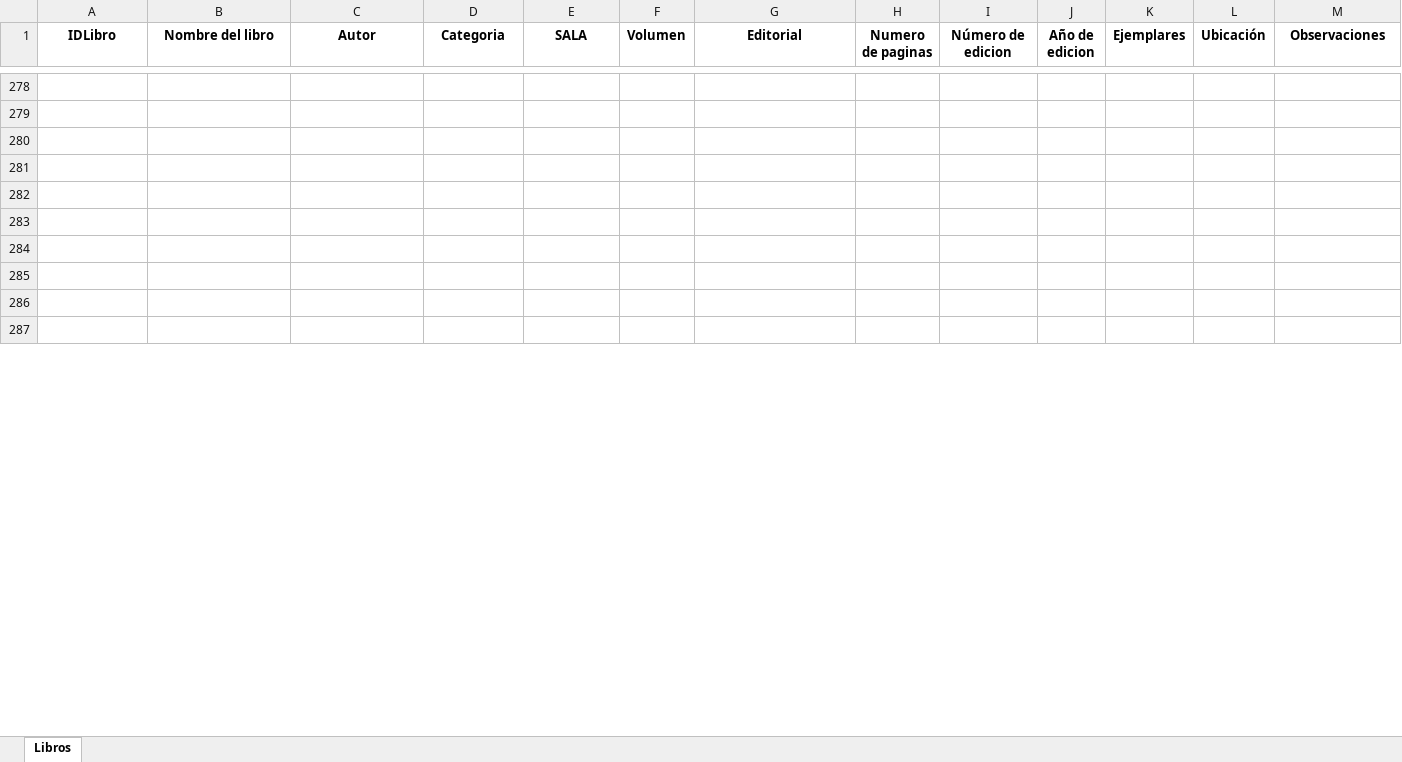
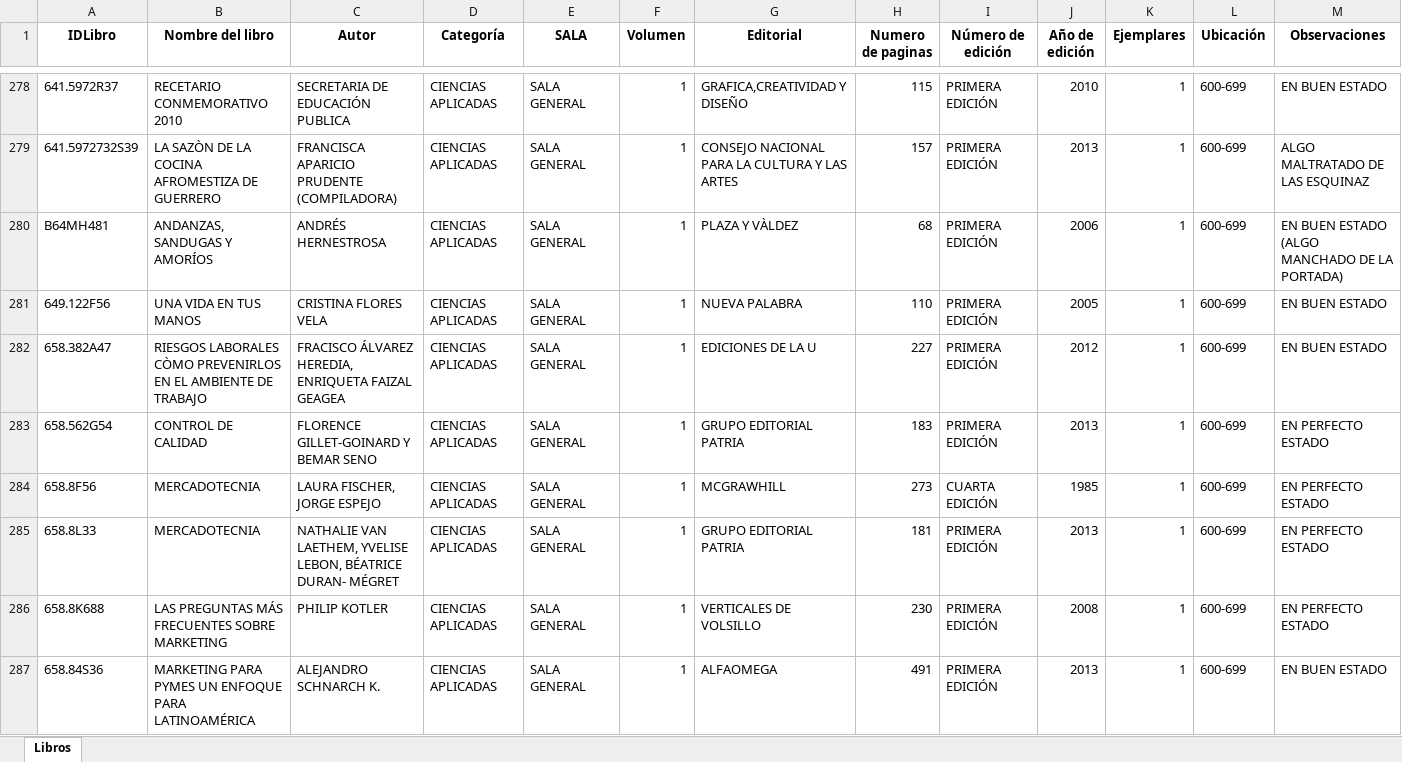
Before and after one commit to DavidNva/DatosBibliotecaExcel, an Excel workbook: Información Libros Biblioteca.xlsx, sheet Libros, drawn as a sheet; only a part is shown, gaps mark what is left out; values as stored, in another font and other column widths than the file's, no borders; the diff covers the shown part only; the diff names each change by its address in the sheet, - before the commit and + after, or states it on an @@ line.

```diff
--- a/Información Libros Biblioteca.xlsx (sheet Libros)
+++ b/Información Libros Biblioteca.xlsx (sheet Libros)
-D1: Categoria
+D1: Categoría
-I1: Número de edicion
+I1: Número de edición
-J1: Año de edicion
+J1: Año de edición
-row 278: (empty)
+row 278: 641.5972R37 | RECETARIO CONMEMORATIVO 2010 | SECRETARIA DE EDUCACIÓN PUBLICA | CIENCIAS APLICADAS | SALA GENERAL | 1 | GRAFICA,CREATIVIDAD Y DISEÑO | 115 | PRIMERA EDICIÓN | 2010 | 1 | 600-699 | EN BUEN ESTADO
-row 279: (empty)
+row 279: 641.5972732S39 | LA SAZÒN DE LA COCINA AFROMESTIZA DE GUERRERO | FRANCISCA APARICIO PRUDENTE (COMPILADORA) | CIENCIAS APLICADAS | SALA GENERAL | 1 | CONSEJO NACIONAL PARA LA CULTURA Y LAS ARTES | 157 | PRIMERA EDICIÓN | 2013 | 1 | 600-699 | ALGO MALTRATADO DE LAS ESQUINAZ
-row 280: (empty)
+row 280: B64MH481 | ANDANZAS, SANDUGAS Y AMORÍOS | ANDRÉS HERNESTROSA | CIENCIAS APLICADAS | SALA GENERAL | 1 | PLAZA Y VÀLDEZ | 68 | PRIMERA EDICIÓN | 2006 | 1 | 600-699 | EN BUEN ESTADO (ALGO MANCHADO DE LA PORTADA)
-row 281: (empty)
+row 281: 649.122F56 | UNA VIDA EN TUS MANOS | CRISTINA FLORES VELA | CIENCIAS APLICADAS | SALA GENERAL | 1 | NUEVA PALABRA | 110 | PRIMERA EDICIÓN | 2005 | 1 | 600-699 | EN BUEN ESTADO
-row 282: (empty)
+row 282: 658.382A47 | RIESGOS LABORALES CÒMO PREVENIRLOS EN EL AMBIENTE DE TRABAJO | FRACISCO ÁLVAREZ HEREDIA, ENRIQUETA FAIZAL GEAGEA | CIENCIAS APLICADAS | SALA GENERAL | 1 | EDICIONES DE LA U | 227 | PRIMERA EDICIÓN | 2012 | 1 | 600-699 | EN BUEN ESTADO
-row 283: (empty)
+row 283: 658.562G54 | CONTROL DE CALIDAD | FLORENCE GILLET-GOINARD Y BEMAR SENO | CIENCIAS APLICADAS | SALA GENERAL | 1 | GRUPO EDITORIAL PATRIA | 183 | PRIMERA EDICIÓN | 2013 | 1 | 600-699 | EN PERFECTO ESTADO
-row 284: (empty)
+row 284: 658.8F56 | MERCADOTECNIA | LAURA FISCHER, JORGE ESPEJO | CIENCIAS APLICADAS | SALA GENERAL | 1 | MCGRAWHILL | 273 | CUARTA EDICIÓN | 1985 | 1 | 600-699 | EN PERFECTO ESTADO
-row 285: (empty)
+row 285: 658.8L33 | MERCADOTECNIA | NATHALIE VAN LAETHEM, YVELISE LEBON, BÉATRICE DURAN- MÉGRET | CIENCIAS APLICADAS | SALA GENERAL | 1 | GRUPO EDITORIAL PATRIA | 181 | PRIMERA EDICIÓN | 2013 | 1 | 600-699 | EN PERFECTO ESTADO
-row 286: (empty)
+row 286: 658.8K688 | LAS PREGUNTAS MÁS FRECUENTES SOBRE MARKETING | PHILIP KOTLER | CIENCIAS APLICADAS | SALA GENERAL | 1 | VERTICALES DE VOLSILLO | 230 | PRIMERA EDICIÓN | 2008 | 1 | 600-699 | EN PERFECTO ESTADO
-row 287: (empty)
+row 287: 658.84S36 | MARKETING PARA PYMES UN ENFOQUE PARA LATINOAMÉRICA | ALEJANDRO SCHNARCH K. | CIENCIAS APLICADAS | SALA GENERAL | 1 | ALFAOMEGA | 491 | PRIMERA EDICIÓN | 2013 | 1 | 600-699 | EN BUEN ESTADO
```
Also changed, not shown: 68 added rows, 705 edited cells, cell formats and merged cells elsewhere in this sheet.
